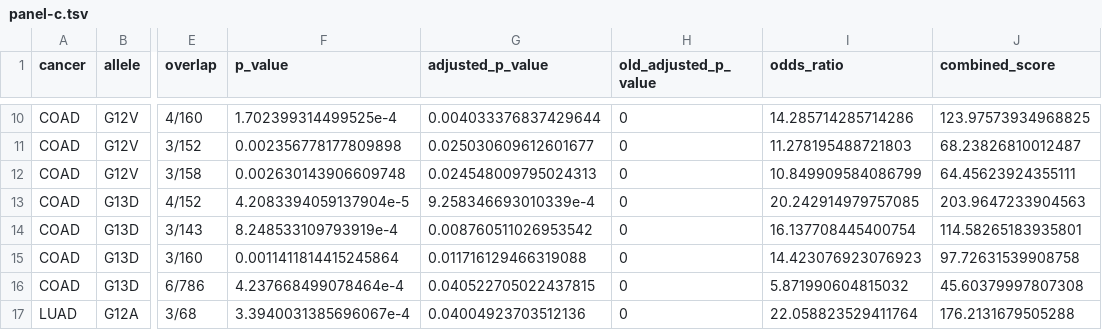
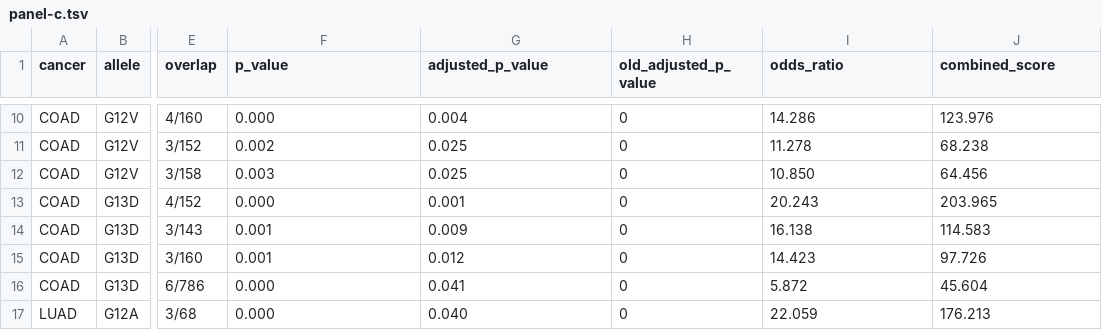
Before and after one commit to Kevin-Haigis-Lab/kras-allele-genetic-interactions, a TSV file: paper/source-data/figure-03/panel-c.tsv, drawn as a sheet; only a part is shown, gaps mark what is left out; the diff covers the shown part only; the diff names each change by its address in the sheet, - before the commit and + after, or states it on an @@ line.

```diff
--- a/paper/source-data/figure-03/panel-c.tsv
+++ b/paper/source-data/figure-03/panel-c.tsv
-F10 (p_value): 1.702399314499525e-4
+F10 (p_value): 0.000
-G10 (adjusted_p_value): 0.004033376837429644
+G10 (adjusted_p_value): 0.004
-I10 (odds_ratio): 14.285714285714286
+I10 (odds_ratio): 14.286
-J10 (combined_score): 123.97573934968825
+J10 (combined_score): 123.976
-F11 (p_value): 0.002356778177809898
+F11 (p_value): 0.002
-G11 (adjusted_p_value): 0.025030609612601677
+G11 (adjusted_p_value): 0.025
-I11 (odds_ratio): 11.278195488721803
+I11 (odds_ratio): 11.278
-J11 (combined_score): 68.23826810012487
+J11 (combined_score): 68.238
-F12 (p_value): 0.002630143906609748
+F12 (p_value): 0.003
-G12 (adjusted_p_value): 0.024548009795024313
+G12 (adjusted_p_value): 0.025
-I12 (odds_ratio): 10.849909584086799
+I12 (odds_ratio): 10.850
-J12 (combined_score): 64.45623924355111
+J12 (combined_score): 64.456
-F13 (p_value): 4.2083394059137904e-5
+F13 (p_value): 0.000
-G13 (adjusted_p_value): 9.258346693010339e-4
+G13 (adjusted_p_value): 0.001
-I13 (odds_ratio): 20.242914979757085
+I13 (odds_ratio): 20.243
-J13 (combined_score): 203.9647233904563
+J13 (combined_score): 203.965
-F14 (p_value): 8.248533109793919e-4
+F14 (p_value): 0.001
-G14 (adjusted_p_value): 0.008760511026953542
+G14 (adjusted_p_value): 0.009
-I14 (odds_ratio): 16.137708445400754
+I14 (odds_ratio): 16.138
-J14 (combined_score): 114.58265183935801
+J14 (combined_score): 114.583
-F15 (p_value): 0.0011411814415245864
+F15 (p_value): 0.001
-G15 (adjusted_p_value): 0.011716129466319088
+G15 (adjusted_p_value): 0.012
-I15 (odds_ratio): 14.423076923076923
+I15 (odds_ratio): 14.423
-J15 (combined_score): 97.72631539908758
+J15 (combined_score): 97.726
-F16 (p_value): 4.237668499078464e-4
+F16 (p_value): 0.000
-G16 (adjusted_p_value): 0.040522705022437815
+G16 (adjusted_p_value): 0.041
-I16 (odds_ratio): 5.871990604815032
+I16 (odds_ratio): 5.872
-J16 (combined_score): 45.60379997807308
+J16 (combined_score): 45.604
-F17 (p_value): 3.3940031385696067e-4
+F17 (p_value): 0.000
-G17 (adjusted_p_value): 0.04004923703512136
+G17 (adjusted_p_value): 0.040
-I17 (odds_ratio): 22.058823529411764
+I17 (odds_ratio): 22.059
-J17 (combined_score): 176.2131679505288
+J17 (combined_score): 176.213
```
Also changed, not shown: 144 edited cells elsewhere in this file, paper/source-data/figure-01/panel-d.tsv, paper/source-data/figure-02/panel-a.tsv, 26 other files.
